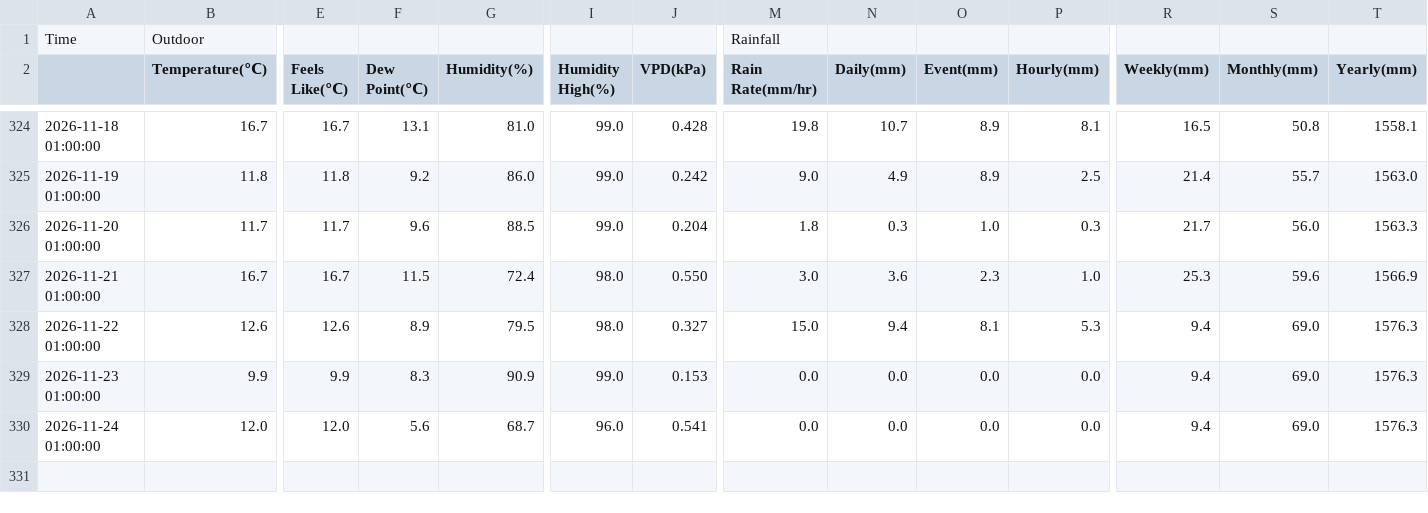
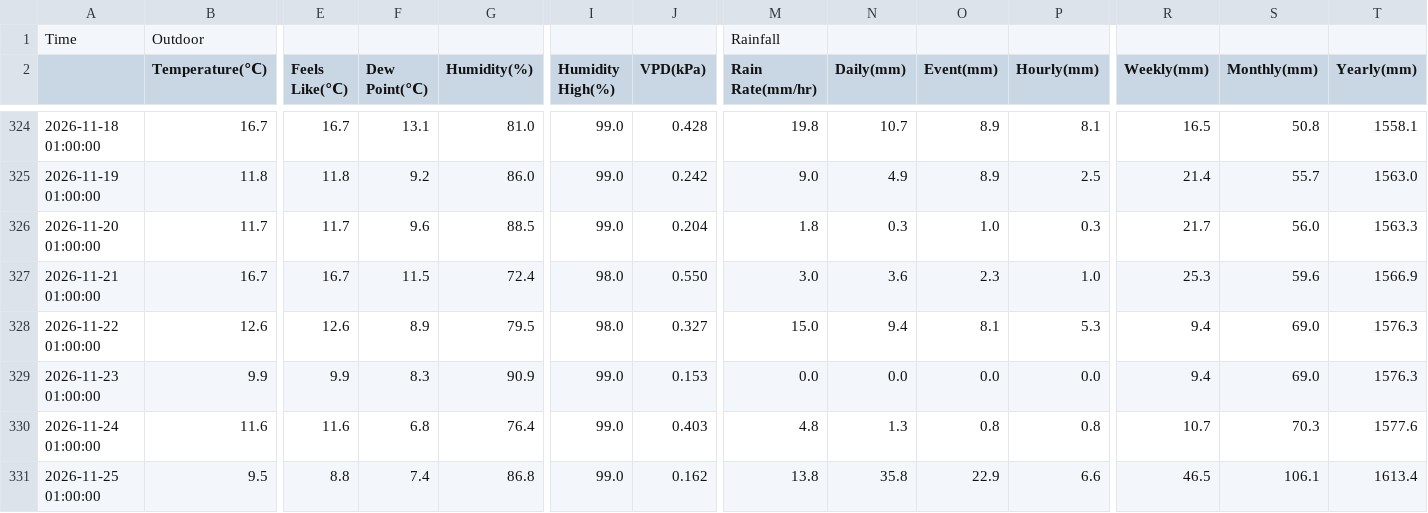
Before and after one commit to egofer/meteoriotuerto, a CSV file: 2026/data/riotuerto_2026_daily.csv, drawn as a sheet; only a part is shown, gaps mark what is left out; rows hold the shown columns only; the diff covers the shown part only; the diff names each change by its address in the sheet, - before the commit and + after, or states it on an @@ line.

```diff
--- a/2026/data/riotuerto_2026_daily.csv
+++ b/2026/data/riotuerto_2026_daily.csv
-B330 (Temperature(℃)): 12.0
+B330 (Temperature(℃)): 11.6
-E330 (Feels Like(℃)): 12.0
+E330 (Feels Like(℃)): 11.6
-F330 (Dew Point(℃)): 5.6
+F330 (Dew Point(℃)): 6.8
-G330 (Humidity(%)): 68.7
+G330 (Humidity(%)): 76.4
-I330 (Humidity High(%)): 96.0
+I330 (Humidity High(%)): 99.0
-J330 (VPD(kPa)): 0.541
+J330 (VPD(kPa)): 0.403
-M330 (Rain Rate(mm/hr)): 0.0
+M330 (Rain Rate(mm/hr)): 4.8
-N330 (Daily(mm)): 0.0
+N330 (Daily(mm)): 1.3
-O330 (Event(mm)): 0.0
+O330 (Event(mm)): 0.8
-P330 (Hourly(mm)): 0.0
+P330 (Hourly(mm)): 0.8
-R330 (Weekly(mm)): 9.4
+R330 (Weekly(mm)): 10.7
-S330 (Monthly(mm)): 69.0
+S330 (Monthly(mm)): 70.3
-T330 (Yearly(mm)): 1576.3
+T330 (Yearly(mm)): 1577.6
+row 331: 2026-11-25 01:00:00 | 9.5 | 8.8 | 7.4 | 86.8 | 99.0 | 0.162 | 13.8 | 35.8 | 22.9 | 6.6 | 46.5 | 106.1 | 1613.4
```
Also changed, not shown: 4 edited cells elsewhere in this file, 9 other files.
